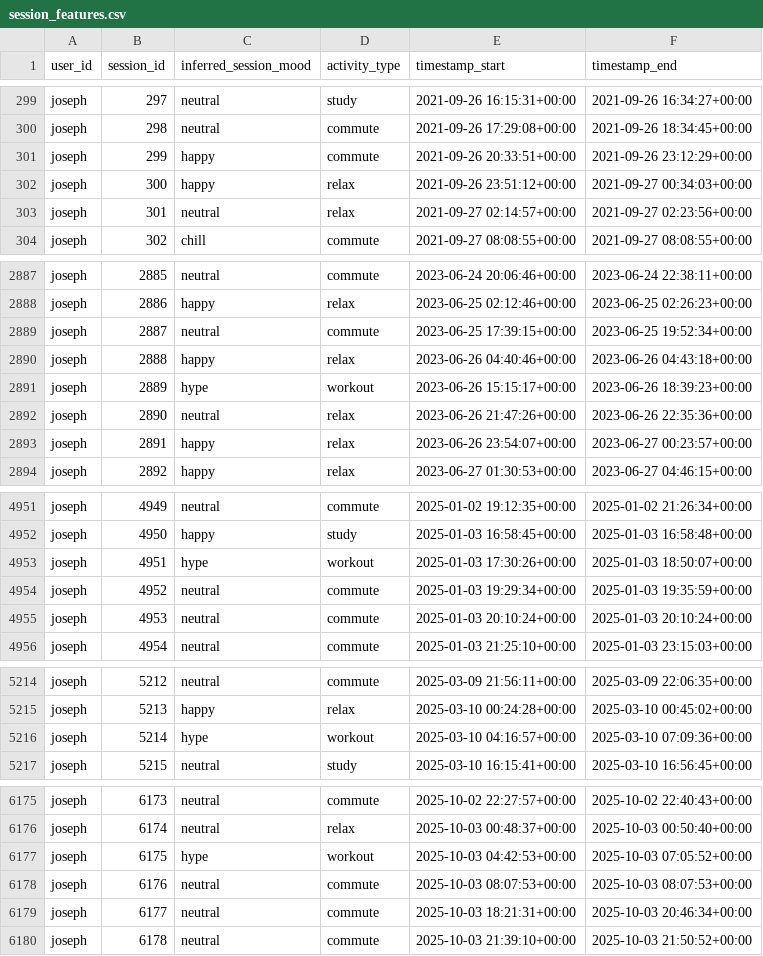
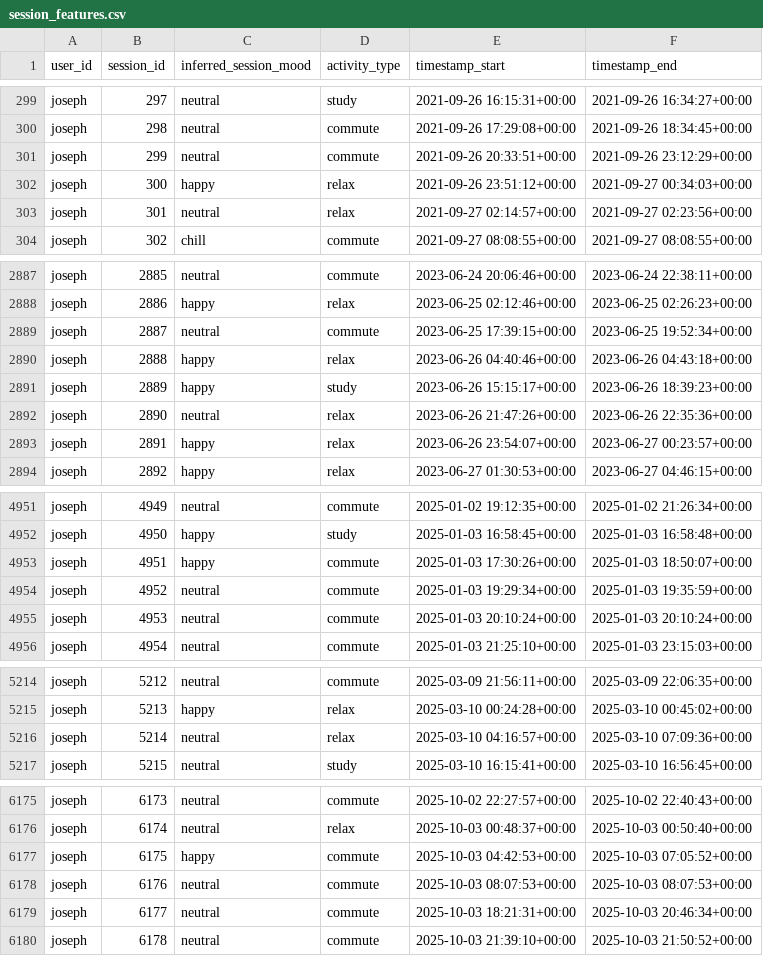
Before and after one commit to janhqnguyen2020/Juke_Jam, a CSV file: data/processed/session_features.csv, drawn as a sheet; only a part is shown, gaps mark what is left out; the diff covers the shown part only.

```diff
--- a/data/processed/session_features.csv
+++ b/data/processed/session_features.csv
@@ -300,3 +300,3 @@ joseph,297,neutral,study,2021-09-26 16:15:31+00:00,2021-09-26 16:34:27+00:00
 joseph,298,neutral,commute,2021-09-26 17:29:08+00:00,2021-09-26 18:34:45+00:00
-joseph,299,happy,commute,2021-09-26 20:33:51+00:00,2021-09-26 23:12:29+00:00
+joseph,299,neutral,commute,2021-09-26 20:33:51+00:00,2021-09-26 23:12:29+00:00
 joseph,300,happy,relax,2021-09-26 23:51:12+00:00,2021-09-27 00:34:03+00:00
@@ -2890,3 +2890,3 @@ joseph,2887,neutral,commute,2023-06-25 17:39:15+00:00,2023-06-25 19:52:34+00:00
 joseph,2888,happy,relax,2023-06-26 04:40:46+00:00,2023-06-26 04:43:18+00:00
-joseph,2889,hype,workout,2023-06-26 15:15:17+00:00,2023-06-26 18:39:23+00:00
+joseph,2889,happy,study,2023-06-26 15:15:17+00:00,2023-06-26 18:39:23+00:00
 joseph,2890,neutral,relax,2023-06-26 21:47:26+00:00,2023-06-26 22:35:36+00:00
@@ -4952,3 +4952,3 @@ joseph,4949,neutral,commute,2025-01-02 19:12:35+00:00,2025-01-02 21:26:34+00:00
 joseph,4950,happy,study,2025-01-03 16:58:45+00:00,2025-01-03 16:58:48+00:00
-joseph,4951,hype,workout,2025-01-03 17:30:26+00:00,2025-01-03 18:50:07+00:00
+joseph,4951,happy,commute,2025-01-03 17:30:26+00:00,2025-01-03 18:50:07+00:00
 joseph,4952,neutral,commute,2025-01-03 19:29:34+00:00,2025-01-03 19:35:59+00:00
@@ -5215,3 +5215,3 @@ joseph,5212,neutral,commute,2025-03-09 21:56:11+00:00,2025-03-09 22:06:35+00:00
 joseph,5213,happy,relax,2025-03-10 00:24:28+00:00,2025-03-10 00:45:02+00:00
-joseph,5214,hype,workout,2025-03-10 04:16:57+00:00,2025-03-10 07:09:36+00:00
+joseph,5214,neutral,relax,2025-03-10 04:16:57+00:00,2025-03-10 07:09:36+00:00
 joseph,5215,neutral,study,2025-03-10 16:15:41+00:00,2025-03-10 16:56:45+00:00
@@ -6176,3 +6176,3 @@ joseph,6173,neutral,commute,2025-10-02 22:27:57+00:00,2025-10-02 22:40:43+00:00
 joseph,6174,neutral,relax,2025-10-03 00:48:37+00:00,2025-10-03 00:50:40+00:00
-joseph,6175,hype,workout,2025-10-03 04:42:53+00:00,2025-10-03 07:05:52+00:00
+joseph,6175,happy,commute,2025-10-03 04:42:53+00:00,2025-10-03 07:05:52+00:00
 joseph,6176,neutral,commute,2025-10-03 08:07:53+00:00,2025-10-03 08:07:53+00:00
```
Also changed, not shown: 25 edited cells elsewhere in this file, data/processed/USER_PROFILE.csv, 21 other files.
